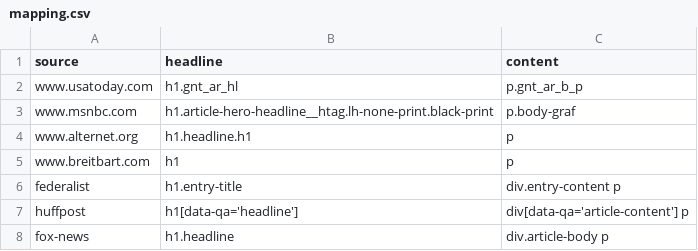
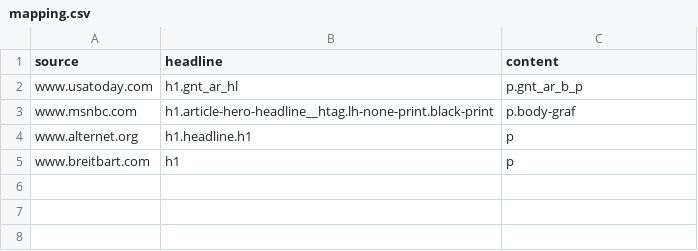
Before and after one commit to ezhang04/Themis, a CSV file: mapping.csv, drawn as a sheet.

Commit message:
fixed

```diff
--- a/mapping.csv
+++ b/mapping.csv
@@ -5,4 +5 @@ source,headline,content
 "www.breitbart.com","h1","p"
-"federalist","h1.entry-title","div.entry-content p"
-"huffpost","h1[data-qa='headline']","div[data-qa='article-content'] p"
-"fox-news","h1.headline","div.article-body p"
```
